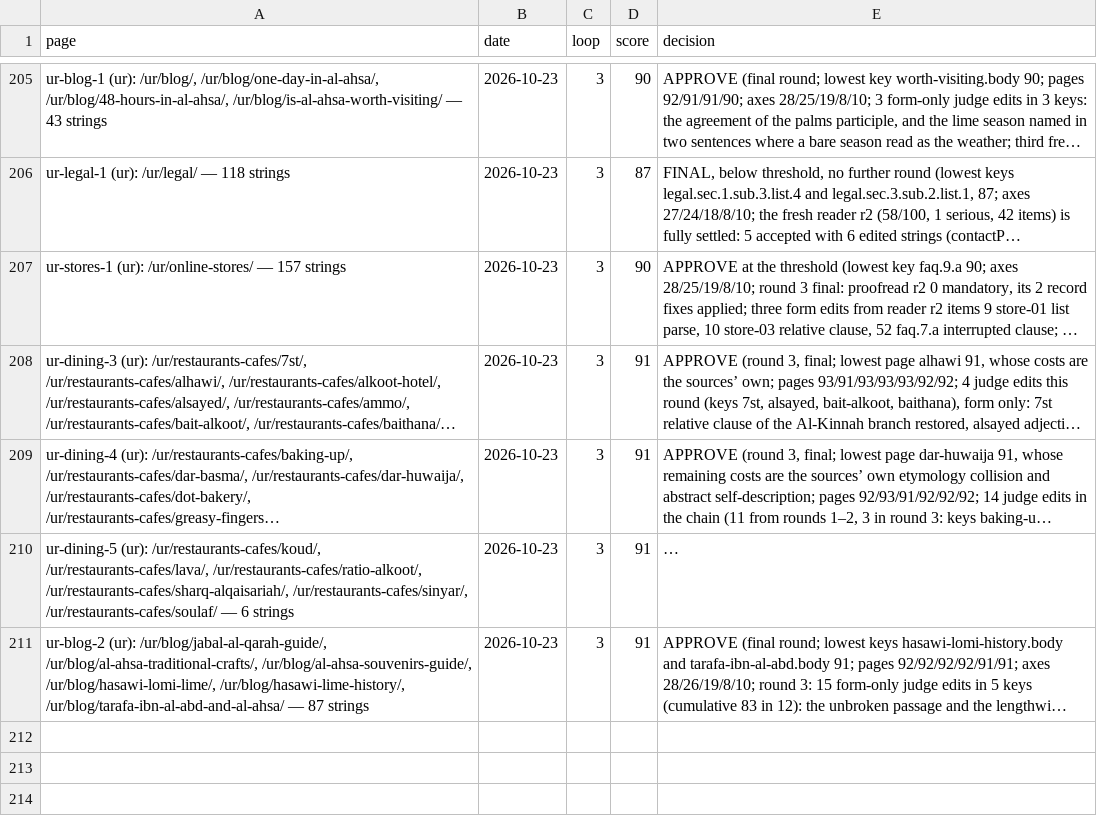
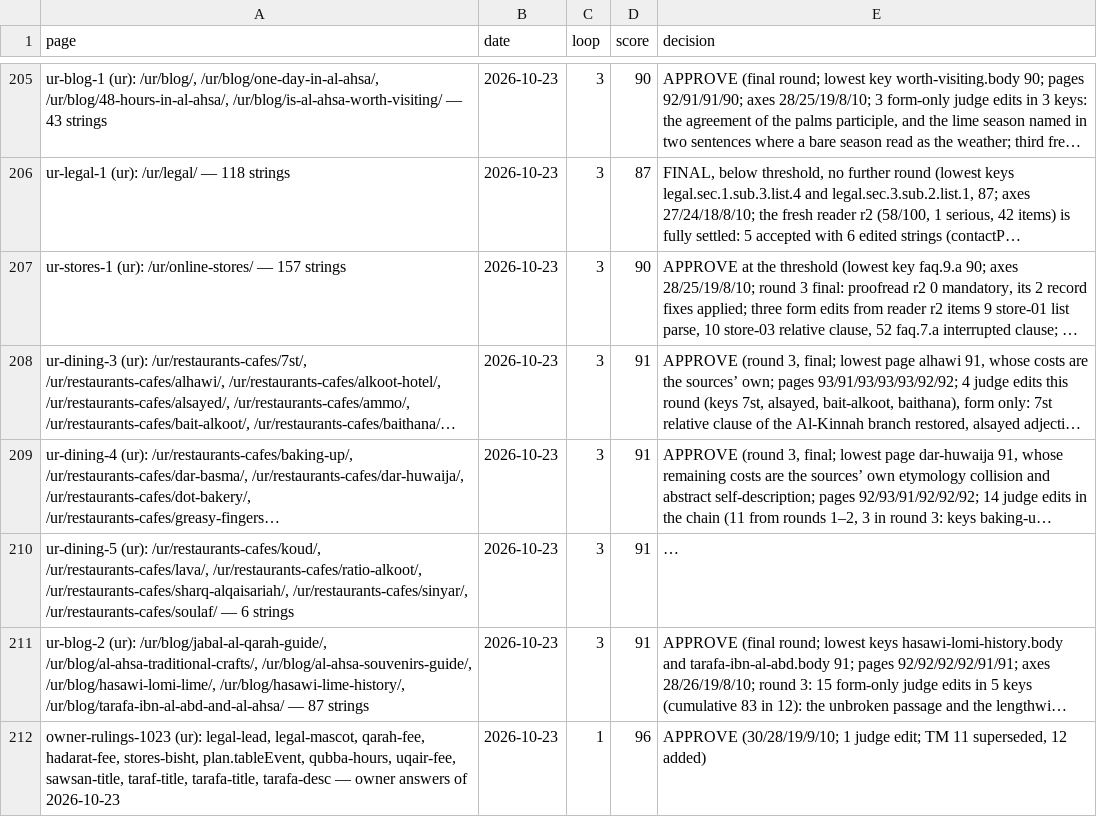
Before and after one commit to eyad62689-lab/visit-alahsa, a CSV file: ur-translation/memory/scores.csv, drawn as a sheet; only a part is shown, gaps mark what is left out; long unchanged cells end in …; the diff names each change by its address in the sheet, - before the commit and + after, or states it on an @@ line.

Commit message:
content: apply the 2026-10-23 rulings across ar/en/zh/de/ru/ur
Legal terms lead without "express"; the mascot named «أبيض الخدين» in
Arabic (species names kept in the other languages); one ticket for Jabal
Al-Qarah and the Land of Civilisations; the bisht UNESCO claim narrowed to
the bisht in general; Palm Village tagged as an event in the hours table
(ui key plan.tableEvent, tables.ts); Al-Qubba hours bracket removed;
Al-Uqair fee "no entry inside"; Urdu titles may carry «نامی»
(Al-Sawsan, Al-Taraf, the Tarafa article). Batch owner-rulings-1023:
stage files, tooling, and the four lines' tm/scores/termbase.

```diff
--- a/ur-translation/memory/scores.csv
+++ b/ur-translation/memory/scores.csv
+row 212: owner-rulings-1023 (ur): legal-lead, legal-mascot, qarah-fee, hadarat-fee, stores-bisht, plan.tableEvent, qubba-hours, uqair-fee, sawsan-title, taraf-title, tarafa-title, tarafa-desc — owner answers of 2026-10-23 | 2026-10-23 | 1 | 96 | APPROVE (30/28/19/9/10; 1 judge edit; TM 11 superseded, 12 added)
```
Also changed, not shown: de-translation/memory/scores.csv, ru-translation/memory/scores.csv, 56 other files.
